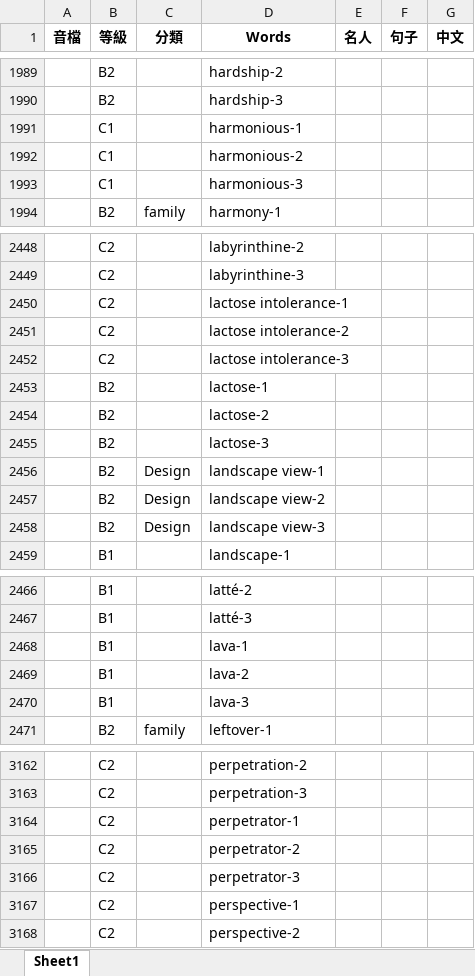
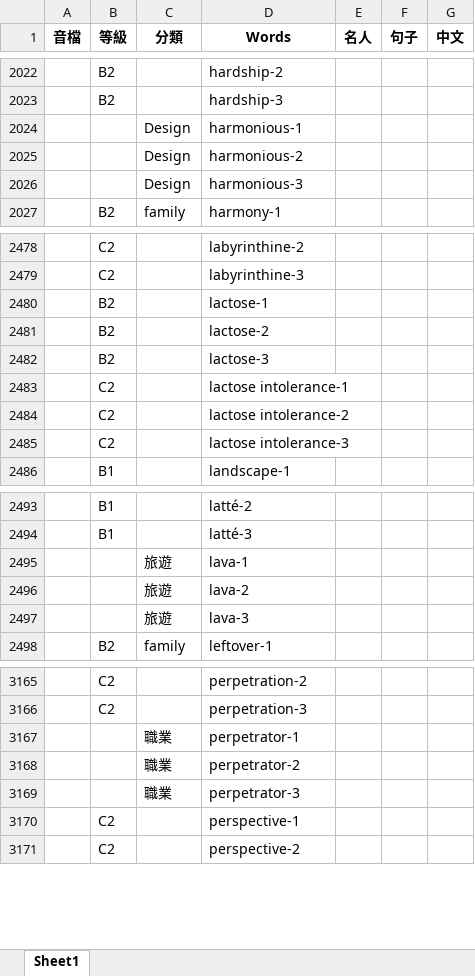
Before and after one commit to BoydYang-Designer/English-vocabulary, an Excel workbook: Sentence file/sentence.xlsx, sheet Sheet1, drawn as a sheet; only a part is shown, gaps mark what is left out; values as stored, in another font and other column widths than the file's, no borders; removed rows and columns are numbered as before the commit, all else as after; the diff covers the shown part only; the diff names each change by its address in the sheet, - before the commit and + after, or states it on an @@ line.

```diff
--- a/Sentence file/sentence.xlsx (sheet Sheet1)
+++ b/Sentence file/sentence.xlsx (sheet Sheet1)
-row 1991:  | C1 |  | harmonious-1
-row 1992:  | C1 |  | harmonious-2
-row 1993:  | C1 |  | harmonious-3
+row 2024:  |  | Design | harmonious-1
+row 2025:  |  | Design | harmonious-2
+row 2026:  |  | Design | harmonious-3
@@ row 2456 moved to row 1655: B2 @@
@@ row 2457 moved to row 1656: B2 @@
@@ row 2458 moved to row 1657: B2 @@
@@ row 2450 moved to row 2483: C2 @@
@@ row 2451 moved to row 2484: C2 @@
@@ row 2452 moved to row 2485: C2 @@
-row 2468:  | B1 |  | lava-1
-row 2469:  | B1 |  | lava-2
-row 2470:  | B1 |  | lava-3
+row 2495:  |  | 旅遊 | lava-1
+row 2496:  |  | 旅遊 | lava-2
+row 2497:  |  | 旅遊 | lava-3
-row 3164:  | C2 |  | perpetrator-1
-row 3165:  | C2 |  | perpetrator-2
-row 3166:  | C2 |  | perpetrator-3
+row 3167:  |  | 職業 | perpetrator-1
+row 3168:  |  | 職業 | perpetrator-2
+row 3169:  |  | 職業 | perpetrator-3
```
Also changed, not shown: 9 added rows, 9 removed rows, 282 moved rows and 19 edited cells elsewhere in this sheet, 1 other file.
